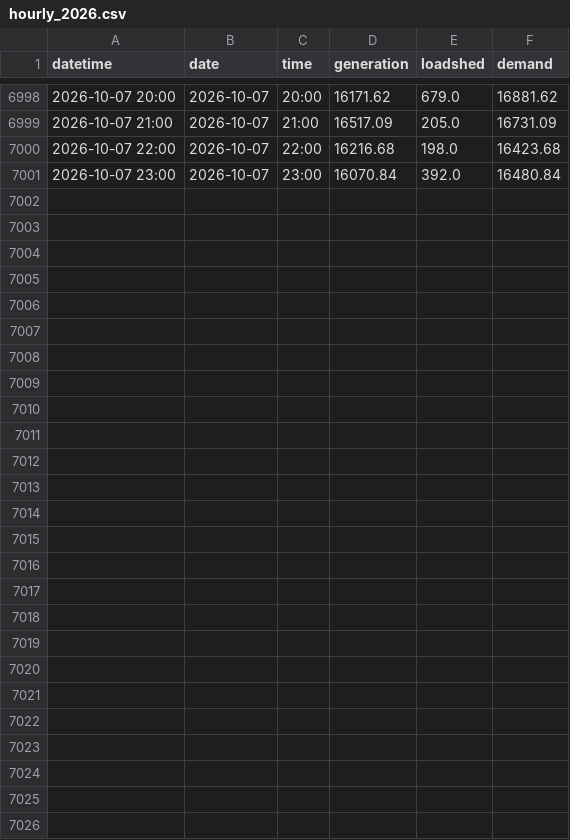
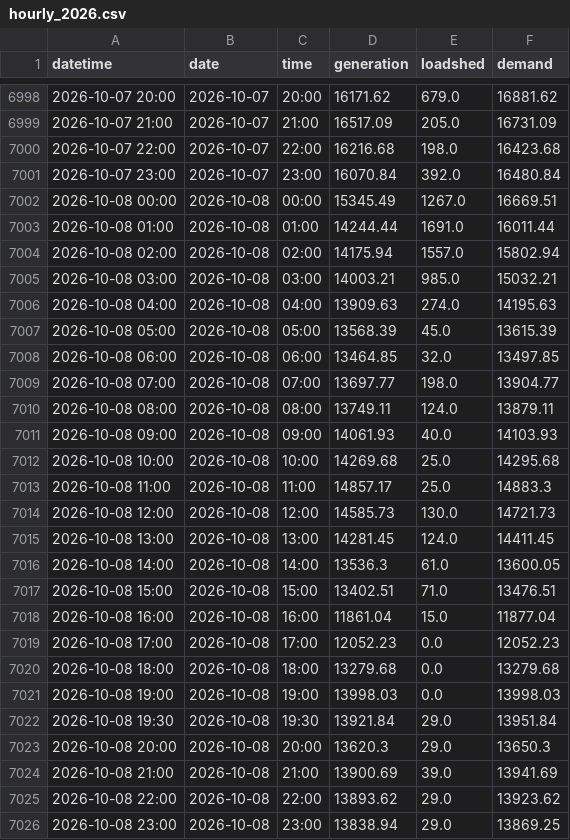
Before and after one commit to sushmit0109/prototype, a CSV file: electricity/raw/erp/hourly_2026.csv, drawn as a sheet; only a part is shown, gaps mark what is left out.

```diff
--- a/electricity/raw/erp/hourly_2026.csv
+++ b/electricity/raw/erp/hourly_2026.csv
@@ -7001 +7001,26 @@ datetime,date,time,generation,loadshed,demand
 2026-10-07 23:00,2026-10-07,23:00,16070.84,392.0,16480.84
+2026-10-08 00:00,2026-10-08,00:00,15345.49,1267.0,16669.51
+2026-10-08 01:00,2026-10-08,01:00,14244.44,1691.0,16011.44
+2026-10-08 02:00,2026-10-08,02:00,14175.94,1557.0,15802.94
+2026-10-08 03:00,2026-10-08,03:00,14003.21,985.0,15032.21
+2026-10-08 04:00,2026-10-08,04:00,13909.63,274.0,14195.63
+2026-10-08 05:00,2026-10-08,05:00,13568.39,45.0,13615.39
+2026-10-08 06:00,2026-10-08,06:00,13464.85,32.0,13497.85
+2026-10-08 07:00,2026-10-08,07:00,13697.77,198.0,13904.77
+2026-10-08 08:00,2026-10-08,08:00,13749.11,124.0,13879.11
+2026-10-08 09:00,2026-10-08,09:00,14061.93,40.0,14103.93
+2026-10-08 10:00,2026-10-08,10:00,14269.68,25.0,14295.68
+2026-10-08 11:00,2026-10-08,11:00,14857.17,25.0,14883.3
+2026-10-08 12:00,2026-10-08,12:00,14585.73,130.0,14721.73
+2026-10-08 13:00,2026-10-08,13:00,14281.45,124.0,14411.45
+2026-10-08 14:00,2026-10-08,14:00,13536.3,61.0,13600.05
+2026-10-08 15:00,2026-10-08,15:00,13402.51,71.0,13476.51
+2026-10-08 16:00,2026-10-08,16:00,11861.04,15.0,11877.04
+2026-10-08 17:00,2026-10-08,17:00,12052.23,0.0,12052.23
+2026-10-08 18:00,2026-10-08,18:00,13279.68,0.0,13279.68
+2026-10-08 19:00,2026-10-08,19:00,13998.03,0.0,13998.03
+2026-10-08 19:30,2026-10-08,19:30,13921.84,29.0,13951.84
+2026-10-08 20:00,2026-10-08,20:00,13620.3,29.0,13650.3
+2026-10-08 21:00,2026-10-08,21:00,13900.69,39.0,13941.69
+2026-10-08 22:00,2026-10-08,22:00,13893.62,29.0,13923.62
+2026-10-08 23:00,2026-10-08,23:00,13838.94,29.0,13869.25
```
Also changed, not shown: electricity/raw/pgcb/hourly_2026-10.csv, 21 other files.
